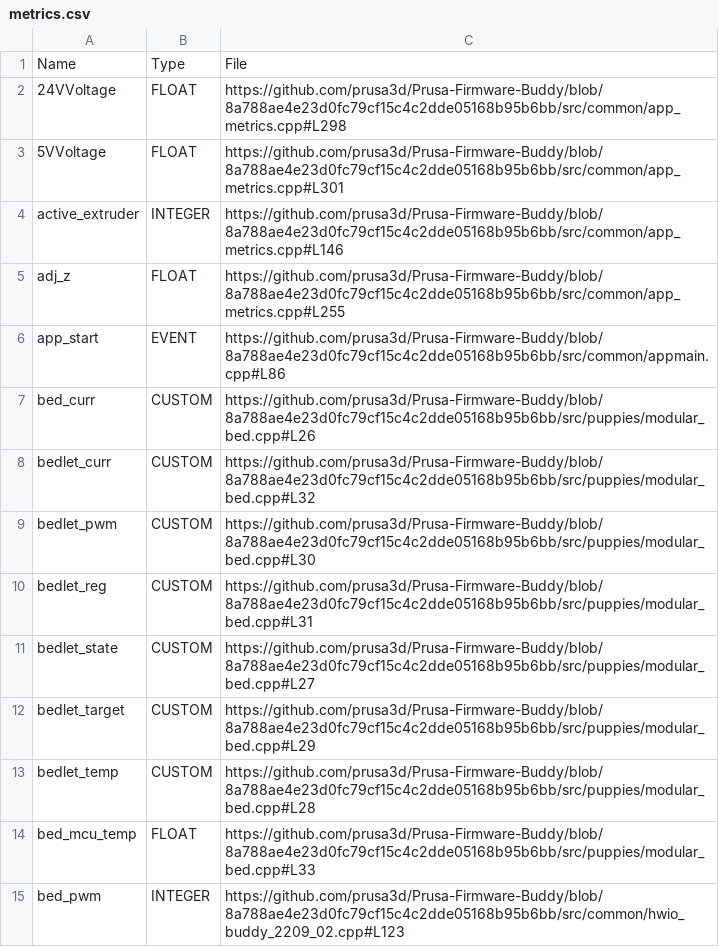
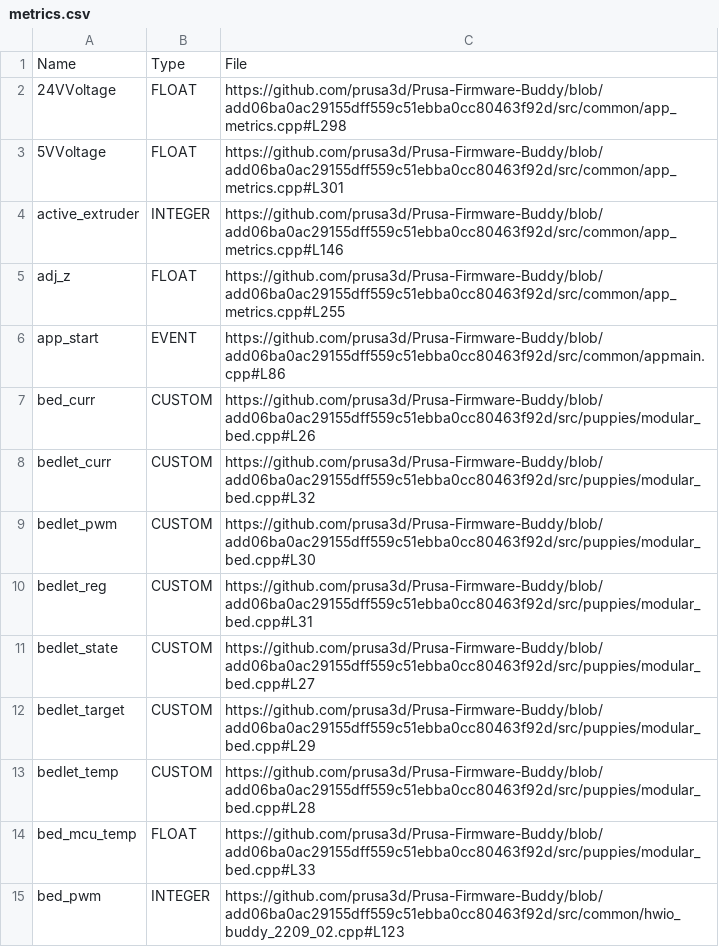
Before and after one commit to nvtkaszpir/3d-print, a CSV file: prusa3d-metrics-list/metrics.csv, drawn as a sheet; only a part is shown; the diff covers the shown part only.

Commit message:
Update prusa3d-metrics-list

```diff
--- a/prusa3d-metrics-list/metrics.csv
+++ b/prusa3d-metrics-list/metrics.csv
@@ -1,15 +1,15 @@
 Name,Type,File
-24VVoltage,FLOAT,https://github.com/prusa3d/Prusa-Firmware-Buddy/blob/8a788ae4e23d0fc79cf15c4c2dde05168b95b6bb/src/common/app_metrics.cpp#L298
-5VVoltage,FLOAT,https://github.com/prusa3d/Prusa-Firmware-Buddy/blob/8a788ae4e23d0fc79cf15c4c2dde05168b95b6bb/src/common/app_metrics.cpp#L301
-active_extruder,INTEGER,https://github.com/prusa3d/Prusa-Firmware-Buddy/blob/8a788ae4e23d0fc79cf15c4c2dde05168b95b6bb/src/common/app_metrics.cpp#L146
-adj_z,FLOAT,https://github.com/prusa3d/Prusa-Firmware-Buddy/blob/8a788ae4e23d0fc79cf15c4c2dde05168b95b6bb/src/common/app_metrics.cpp#L255
-app_start,EVENT,https://github.com/prusa3d/Prusa-Firmware-Buddy/blob/8a788ae4e23d0fc79cf15c4c2dde05168b95b6bb/src/common/appmain.cpp#L86
-bed_curr,CUSTOM,https://github.com/prusa3d/Prusa-Firmware-Buddy/blob/8a788ae4e23d0fc79cf15c4c2dde05168b95b6bb/src/puppies/modular_bed.cpp#L26
-bedlet_curr,CUSTOM,https://github.com/prusa3d/Prusa-Firmware-Buddy/blob/8a788ae4e23d0fc79cf15c4c2dde05168b95b6bb/src/puppies/modular_bed.cpp#L32
-bedlet_pwm,CUSTOM,https://github.com/prusa3d/Prusa-Firmware-Buddy/blob/8a788ae4e23d0fc79cf15c4c2dde05168b95b6bb/src/puppies/modular_bed.cpp#L30
-bedlet_reg,CUSTOM,https://github.com/prusa3d/Prusa-Firmware-Buddy/blob/8a788ae4e23d0fc79cf15c4c2dde05168b95b6bb/src/puppies/modular_bed.cpp#L31
-bedlet_state,CUSTOM,https://github.com/prusa3d/Prusa-Firmware-Buddy/blob/8a788ae4e23d0fc79cf15c4c2dde05168b95b6bb/src/puppies/modular_bed.cpp#L27
-bedlet_target,CUSTOM,https://github.com/prusa3d/Prusa-Firmware-Buddy/blob/8a788ae4e23d0fc79cf15c4c2dde05168b95b6bb/src/puppies/modular_bed.cpp#L29
-bedlet_temp,CUSTOM,https://github.com/prusa3d/Prusa-Firmware-Buddy/blob/8a788ae4e23d0fc79cf15c4c2dde05168b95b6bb/src/puppies/modular_bed.cpp#L28
-bed_mcu_temp,FLOAT,https://github.com/prusa3d/Prusa-Firmware-Buddy/blob/8a788ae4e23d0fc79cf15c4c2dde05168b95b6bb/src/puppies/modular_bed.cpp#L33
-bed_pwm,INTEGER,https://github.com/prusa3d/Prusa-Firmware-Buddy/blob/8a788ae4e23d0fc79cf15c4c2dde05168b95b6bb/src/common/hwio_buddy_2209_02.cpp#L123
+24VVoltage,FLOAT,https://github.com/prusa3d/Prusa-Firmware-Buddy/blob/add06ba0ac29155dff559c51ebba0cc80463f92d/src/common/app_metrics.cpp#L298
+5VVoltage,FLOAT,https://github.com/prusa3d/Prusa-Firmware-Buddy/blob/add06ba0ac29155dff559c51ebba0cc80463f92d/src/common/app_metrics.cpp#L301
+active_extruder,INTEGER,https://github.com/prusa3d/Prusa-Firmware-Buddy/blob/add06ba0ac29155dff559c51ebba0cc80463f92d/src/common/app_metrics.cpp#L146
+adj_z,FLOAT,https://github.com/prusa3d/Prusa-Firmware-Buddy/blob/add06ba0ac29155dff559c51ebba0cc80463f92d/src/common/app_metrics.cpp#L255
+app_start,EVENT,https://github.com/prusa3d/Prusa-Firmware-Buddy/blob/add06ba0ac29155dff559c51ebba0cc80463f92d/src/common/appmain.cpp#L86
+bed_curr,CUSTOM,https://github.com/prusa3d/Prusa-Firmware-Buddy/blob/add06ba0ac29155dff559c51ebba0cc80463f92d/src/puppies/modular_bed.cpp#L26
+bedlet_curr,CUSTOM,https://github.com/prusa3d/Prusa-Firmware-Buddy/blob/add06ba0ac29155dff559c51ebba0cc80463f92d/src/puppies/modular_bed.cpp#L32
+bedlet_pwm,CUSTOM,https://github.com/prusa3d/Prusa-Firmware-Buddy/blob/add06ba0ac29155dff559c51ebba0cc80463f92d/src/puppies/modular_bed.cpp#L30
+bedlet_reg,CUSTOM,https://github.com/prusa3d/Prusa-Firmware-Buddy/blob/add06ba0ac29155dff559c51ebba0cc80463f92d/src/puppies/modular_bed.cpp#L31
+bedlet_state,CUSTOM,https://github.com/prusa3d/Prusa-Firmware-Buddy/blob/add06ba0ac29155dff559c51ebba0cc80463f92d/src/puppies/modular_bed.cpp#L27
+bedlet_target,CUSTOM,https://github.com/prusa3d/Prusa-Firmware-Buddy/blob/add06ba0ac29155dff559c51ebba0cc80463f92d/src/puppies/modular_bed.cpp#L29
+bedlet_temp,CUSTOM,https://github.com/prusa3d/Prusa-Firmware-Buddy/blob/add06ba0ac29155dff559c51ebba0cc80463f92d/src/puppies/modular_bed.cpp#L28
+bed_mcu_temp,FLOAT,https://github.com/prusa3d/Prusa-Firmware-Buddy/blob/add06ba0ac29155dff559c51ebba0cc80463f92d/src/puppies/modular_bed.cpp#L33
+bed_pwm,INTEGER,https://github.com/prusa3d/Prusa-Firmware-Buddy/blob/add06ba0ac29155dff559c51ebba0cc80463f92d/src/common/hwio_buddy_2209_02.cpp#L123
```
Also changed, not shown: 130 edited cells elsewhere in this file, 1 other file.
